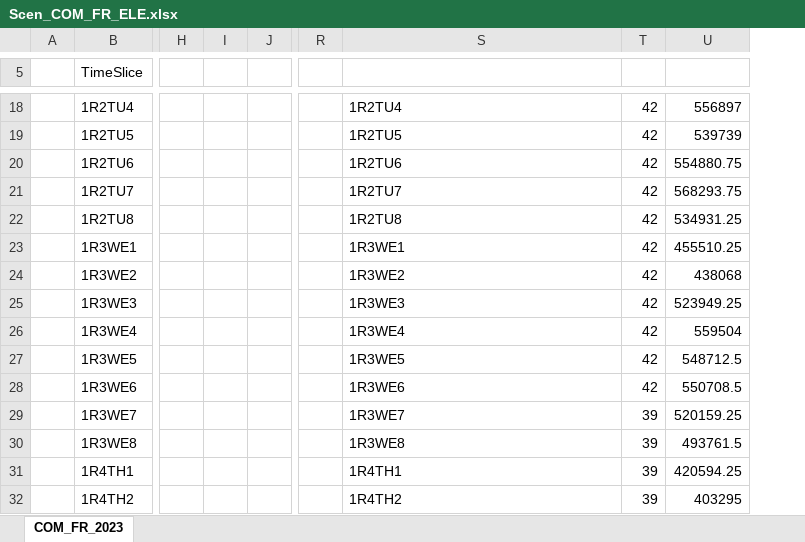
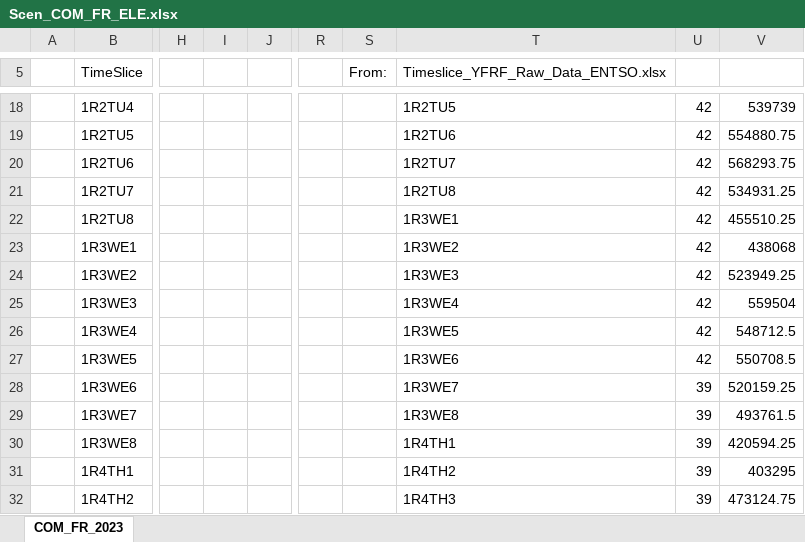
Before and after one commit to michelangeloinzerilli/TIMES_git, an Excel workbook: SuppXLS/Scen_COM_FR_ELE.xlsx, sheet COM_FR_2023, drawn as a sheet; only a part is shown, gaps mark what is left out; values as stored, in another font and other column widths than the file's, no cell formats; charts and pictures not drawn; removed rows and columns are numbered as before the commit, all else as after; the diff covers the shown part only; the diff names each change by its address in the sheet, - before the commit and + after, or states it on an @@ line.

```diff
--- a/SuppXLS/Scen_COM_FR_ELE.xlsx (sheet COM_FR_2023)
+++ b/SuppXLS/Scen_COM_FR_ELE.xlsx (sheet COM_FR_2023)
-column I, empty
+column I, empty
+column S (From:), empty
-T5: (empty)
+T5: Timeslice_YFRF_Raw_Data_ENTSO.xlsx
-T18: 1R2TU4
+T18: 1R2TU5
-V18: 556897
+V18: 539739
-T19: 1R2TU5
+T19: 1R2TU6
-V19: 539739
+V19: 554880.75
-T20: 1R2TU6
+T20: 1R2TU7
-V20: 554880.75
+V20: 568293.75
-T21: 1R2TU7
+T21: 1R2TU8
-V21: 568293.75
+V21: 534931.25
-T22: 1R2TU8
+T22: 1R3WE1
-V22: 534931.25
+V22: 455510.25
-T23: 1R3WE1
+T23: 1R3WE2
-V23: 455510.25
+V23: 438068
-T24: 1R3WE2
+T24: 1R3WE3
-V24: 438068
+V24: 523949.25
-T25: 1R3WE3
+T25: 1R3WE4
-V25: 523949.25
+V25: 559504
-T26: 1R3WE4
+T26: 1R3WE5
-V26: 559504
+V26: 548712.5
-T27: 1R3WE5
+T27: 1R3WE6
-V27: 548712.5
+V27: 550708.5
-T28: 1R3WE6
+T28: 1R3WE7
-U28: 42
+U28: 39
-V28: 550708.5
+V28: 520159.25
-T29: 1R3WE7
+T29: 1R3WE8
-V29: 520159.25
+V29: 493761.5
-T30: 1R3WE8
+T30: 1R4TH1
-V30: 493761.5
+V30: 420594.25
-T31: 1R4TH1
+T31: 1R4TH2
-V31: 420594.25
+V31: 403295
-T32: 1R4TH2
+T32: 1R4TH3
-V32: 403295
+V32: 473124.75
```
Also changed, not shown: 440 edited cells elsewhere in this sheet, cell formats, formulas that keep their value, charts or pictures, SuppXLS/Scen_AF_SOLAR.xlsx, SuppXLS/Scen_AF_WIND_OFF.xlsx, 8 other files.
